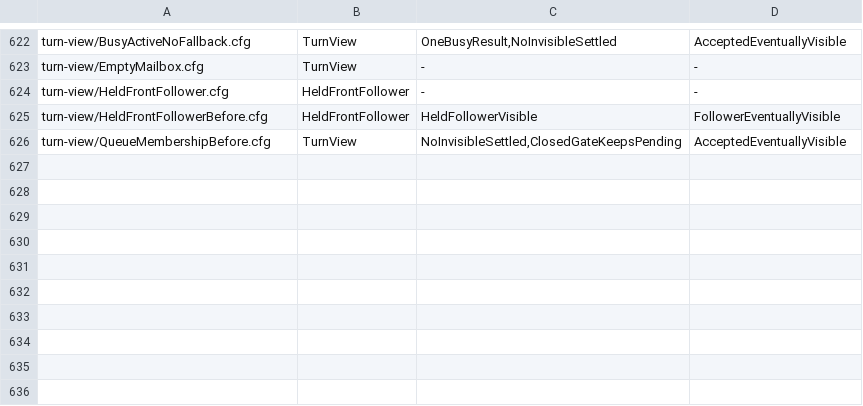
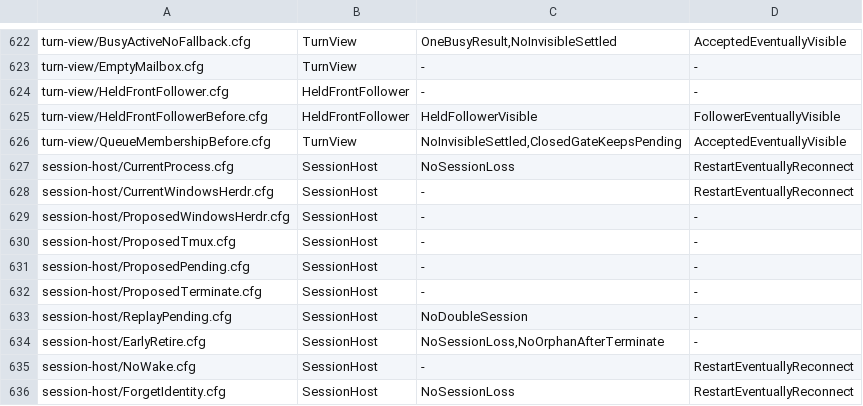
Before and after one commit to itismyfield/AgentDesk, a TSV file: docs/statecharts/expected.tsv, drawn as a sheet; only a part is shown, gaps mark what is left out.

```diff
--- a/docs/statecharts/expected.tsv
+++ b/docs/statecharts/expected.tsv
@@ -626 +626,11 @@ turn-view/HeldFrontFollowerBefore.cfg	HeldFrontFollower	HeldFollowerVisible	Foll
 turn-view/QueueMembershipBefore.cfg	TurnView	NoInvisibleSettled,ClosedGateKeepsPending	AcceptedEventuallyVisible
+session-host/CurrentProcess.cfg	SessionHost	NoSessionLoss	RestartEventuallyReconnect
+session-host/CurrentWindowsHerdr.cfg	SessionHost	-	RestartEventuallyReconnect
+session-host/ProposedWindowsHerdr.cfg	SessionHost	-	-
+session-host/ProposedTmux.cfg	SessionHost	-	-
+session-host/ProposedPending.cfg	SessionHost	-	-
+session-host/ProposedTerminate.cfg	SessionHost	-	-
+session-host/ReplayPending.cfg	SessionHost	NoDoubleSession	-
+session-host/EarlyRetire.cfg	SessionHost	NoSessionLoss,NoOrphanAfterTerminate	-
+session-host/NoWake.cfg	SessionHost	-	RestartEventuallyReconnect
+session-host/ForgetIdentity.cfg	SessionHost	NoSessionLoss	RestartEventuallyReconnect
```
Also changed, not shown: 24 other files.
